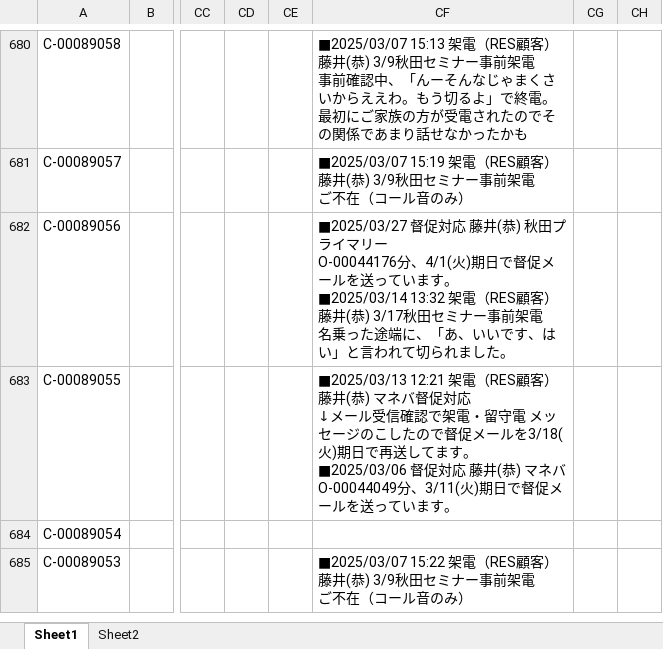
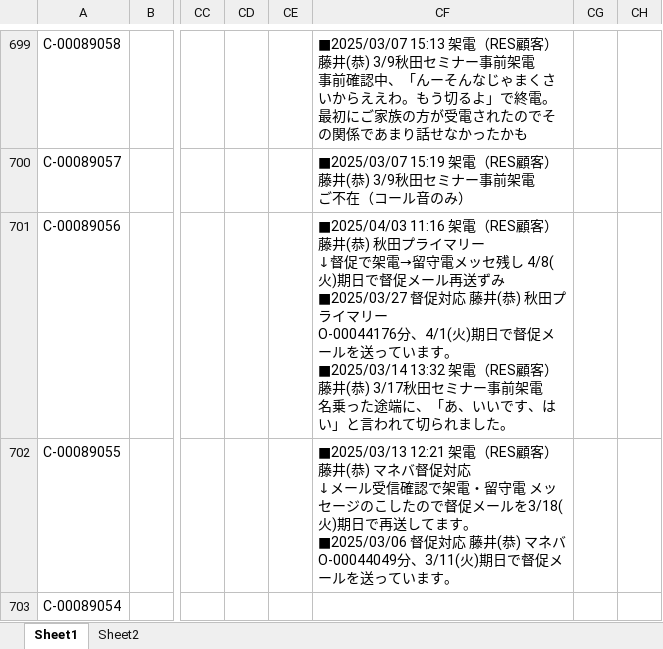
Before and after one commit to resazm/RES, an Excel workbook: 顧客DB.xlsx, sheet Sheet1, drawn as a sheet; only a part is shown, gaps mark what is left out; the shorter side is filled out with more unchanged rows; values as stored, in another font and other column widths than the file's, no borders; addresses are those after the commit; ↵ is a line break in a cell; the diff covers the shown part only; the diff names each change by its address in the sheet, - before the commit and + after, or states it on an @@ line.

```diff
--- a/顧客DB.xlsx (sheet Sheet1)
+++ b/顧客DB.xlsx (sheet Sheet1)
-CF701: ■2025/03/27 督促対…
+CF701: ■2025/04/03 11:16 架電（RES顧客） 藤井(恭) 秋田プライマリー ↵ ↓督促で架電→留守電メッセ残し 4/8(火)期日で督促メール再送ずみ ↵ ■2025/03/27 督促対…
```
Also changed, not shown: 19 added rows and 2 edited cells elsewhere in this sheet, ジオコーディング.xlsx, 1 other file.
